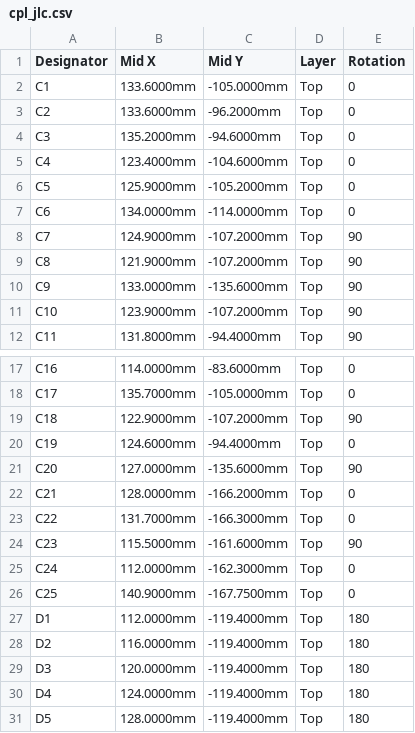
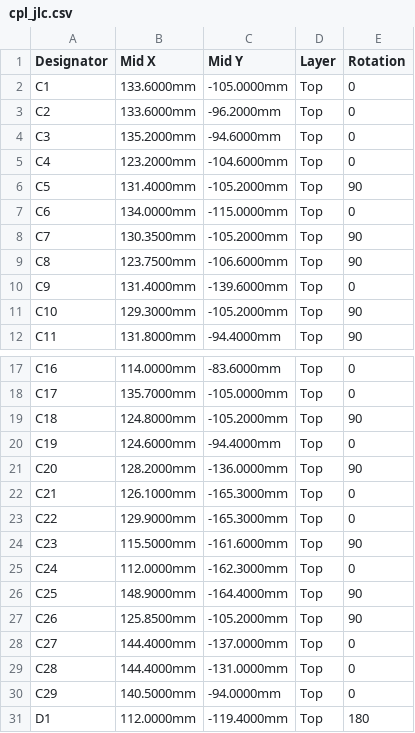
Before and after one commit to MichaelMIL/intent2026, a CSV file: 04-fab/cpl_jlc.csv, drawn as a sheet; only a part is shown, gaps mark what is left out; the shorter side is filled out with more unchanged rows; the diff covers the shown part only.

```diff
--- a/04-fab/cpl_jlc.csv
+++ b/04-fab/cpl_jlc.csv
@@ -4,9 +4,9 @@ C2,133.6000mm,-96.2000mm,Top,0
 C3,135.2000mm,-94.6000mm,Top,0
-C4,123.4000mm,-104.6000mm,Top,0
-C5,125.9000mm,-105.2000mm,Top,0
-C6,134.0000mm,-114.0000mm,Top,0
-C7,124.9000mm,-107.2000mm,Top,90
-C8,121.9000mm,-107.2000mm,Top,90
-C9,133.0000mm,-135.6000mm,Top,90
-C10,123.9000mm,-107.2000mm,Top,90
+C4,123.2000mm,-104.6000mm,Top,0
+C5,131.4000mm,-105.2000mm,Top,90
+C6,134.0000mm,-115.0000mm,Top,0
+C7,130.3500mm,-105.2000mm,Top,90
+C8,123.7500mm,-106.6000mm,Top,90
+C9,131.4000mm,-139.6000mm,Top,0
+C10,129.3000mm,-105.2000mm,Top,90
 C11,131.8000mm,-94.4000mm,Top,90
@@ -18,10 +18,14 @@ C16,114.0000mm,-83.6000mm,Top,0
 C17,135.7000mm,-105.0000mm,Top,0
-C18,122.9000mm,-107.2000mm,Top,90
+C18,124.8000mm,-105.2000mm,Top,90
 C19,124.6000mm,-94.4000mm,Top,0
-C20,127.0000mm,-135.6000mm,Top,90
-C21,128.0000mm,-166.2000mm,Top,0
-C22,131.7000mm,-166.3000mm,Top,0
+C20,128.2000mm,-136.0000mm,Top,90
+C21,126.1000mm,-165.3000mm,Top,0
+C22,129.9000mm,-165.3000mm,Top,0
 C23,115.5000mm,-161.6000mm,Top,90
 C24,112.0000mm,-162.3000mm,Top,0
-C25,140.9000mm,-167.7500mm,Top,0
+C25,148.9000mm,-164.4000mm,Top,90
+C26,125.8500mm,-105.2000mm,Top,90
+C27,144.4000mm,-137.0000mm,Top,0
+C28,144.4000mm,-131.0000mm,Top,0
+C29,140.5000mm,-94.0000mm,Top,0
 D1,112.0000mm,-119.4000mm,Top,180
```
Also changed, not shown: 5 added rows, 1 removed row and 37 edited cells elsewhere in this file, 04-fab/bom_jlc.csv, 43 other files.
